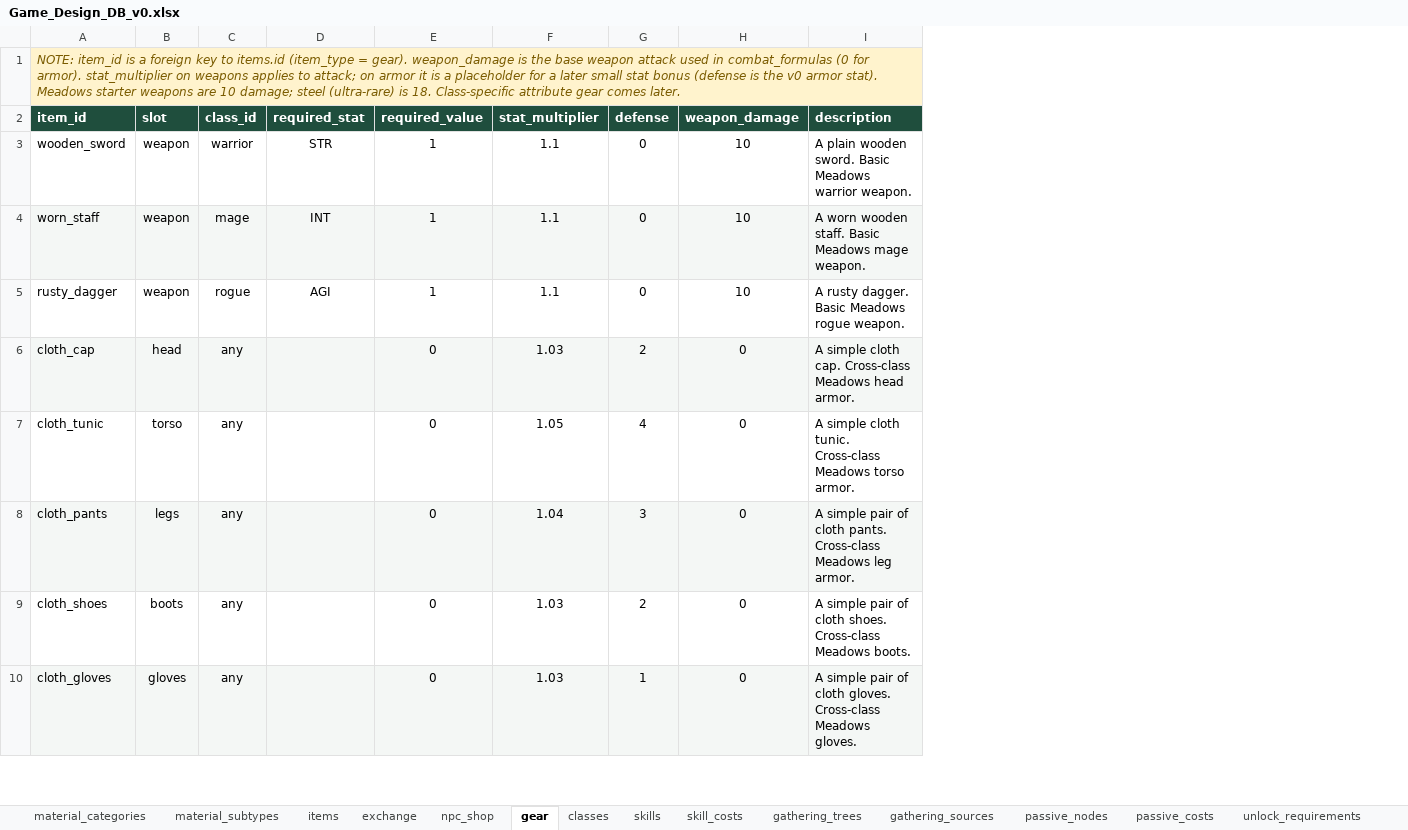
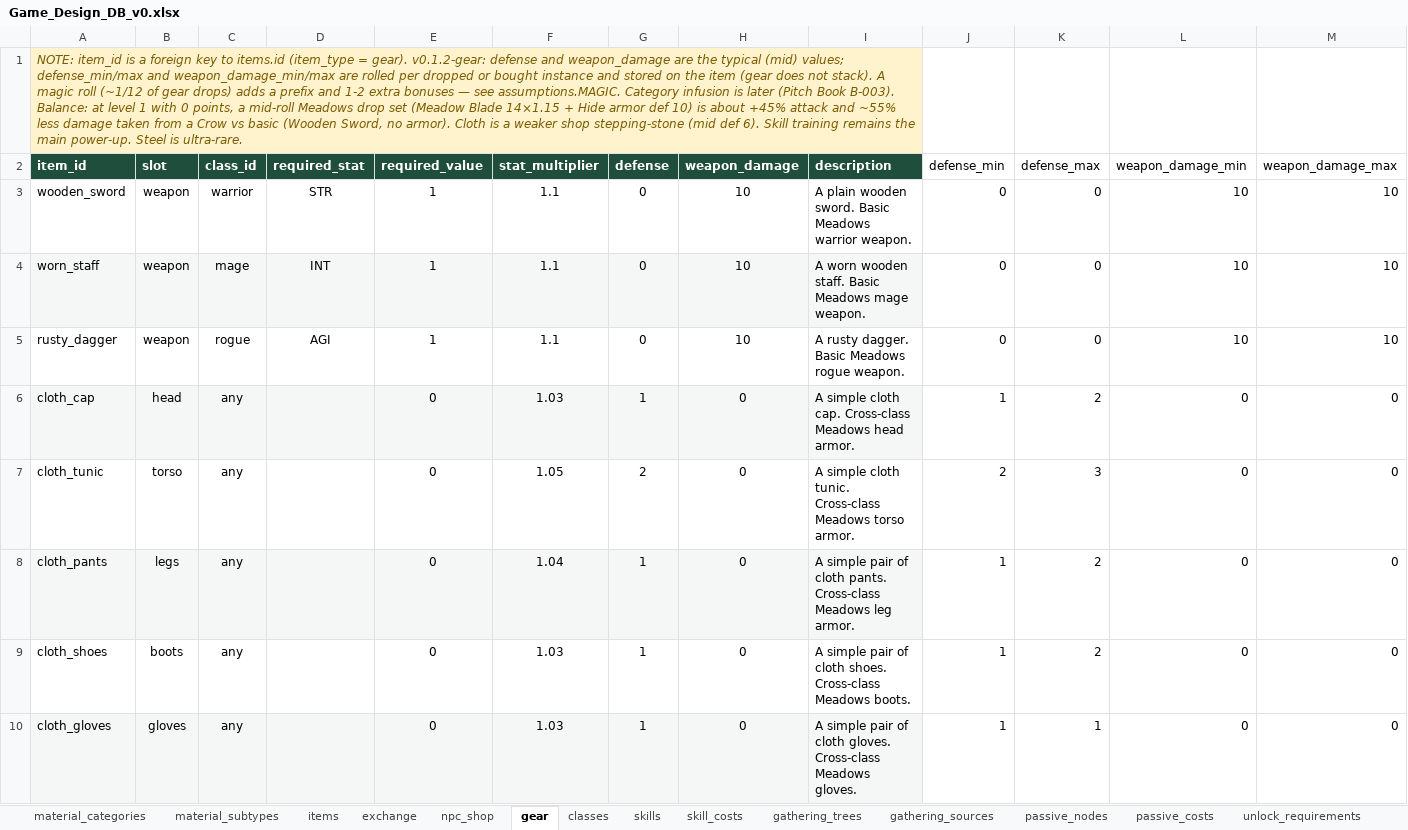
Before and after one commit to gafni-studio/meadows-game, an Excel workbook: sheet/Game_Design_DB_v0.xlsx, sheet gear, drawn as a sheet; only a part is shown; values as stored, in another font and other column widths than the file's, no borders; the diff covers the shown part only; the diff names each change by its address in the sheet, - before the commit and + after, or states it on an @@ line.

Commit message:
Sheet v0.1.2: gear defense/damage ranges, class armor and mid-weapon sets, per-mob drop pools
Hide/linen/trail pieces (head/torso/legs/boots/gloves) and Meadow Blade / Grove Staff / Bone Knife, with rolled min/max on the gear tab. Pasture mobs each have their own gear pool. Mid-roll Meadows drop set is +45% attack and ~56% less damage from a Crow vs starting gear. Documented in assumptions.ts.

```diff
--- a/sheet/Game_Design_DB_v0.xlsx (sheet gear)
+++ b/sheet/Game_Design_DB_v0.xlsx (sheet gear)
+column J (defense_min), rows 3-10: 0 | 0 | 0 | 1 | 2 | 1 | 1 | 1
+column K (defense_max), rows 3-10: 0 | 0 | 0 | 2 | 3 | 2 | 2 | 1
+column L (weapon_damage_min), rows 3-10: 10 | 10 | 10 | 0 | 0 | 0 | 0 | 0
+column M (weapon_damage_max), rows 3-10: 10 | 10 | 10 | 0 | 0 | 0 | 0 | 0
-A1 (item_id): …= gear). weapon_damage is the base weapon attack used in combat_formulas (0 for armor). stat_multiplier on weapons applies to attack; on armor it is a placeholder for a later small stat bonus (defense is the v0 armor stat). Meadows starter weapons are 10 damage; steel (ultra-rare) is 18. Class-specific attribute gear comes later.
+A1 (item_id): …= gear). v0.1.2-gear: defense and weapon_damage are the typical (mid) values; defense_min/max and weapon_damage_min/max are rolled per dropped or bought instance and stored on the item (gear does not stack). A magic roll (~1/12 of gear drops) adds a prefix and 1-2 extra bonuses — see assumptions.MAGIC. Category infusion is later (Pitch Book B-003). Balance: at level 1 with 0 points, a mid-roll Meadows drop set (Meadow Blade 14×1.15 + Hide armor def 10) is about +45% attack and ~55% less damage taken from a Crow vs basic (Wooden Sword, no armor). Cloth is a weaker shop stepping-stone (mid def 6). Skill training remains the main power-up. Steel is ultra-rare.
-G6 (defense): 2
+G6 (defense): 1
-G7 (defense): 4
+G7 (defense): 2
-G8 (defense): 3
+G8 (defense): 1
-G9 (defense): 2
+G9 (defense): 1
```
Also changed, not shown: 18 added rows and 8 edited cells elsewhere in this sheet, sheet items, sheet drop_tables, 7 other files.
